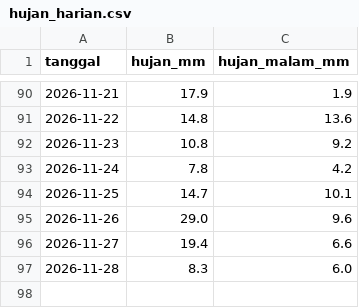
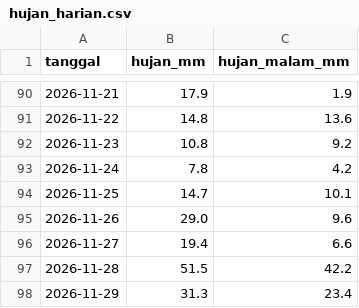
Before and after one commit to ciptaprima108-oss/alr-peta, a CSV file: data/hujan_harian.csv, drawn as a sheet; only a part is shown, gaps mark what is left out.

```diff
--- a/data/hujan_harian.csv
+++ b/data/hujan_harian.csv
@@ -96,2 +96,3 @@ tanggal,hujan_mm,hujan_malam_mm
 2026-11-27,19.4,6.6
-2026-11-28,8.3,6.0
+2026-11-28,51.5,42.2
+2026-11-29,31.3,23.4
```
Also changed, not shown: 8 other files.
